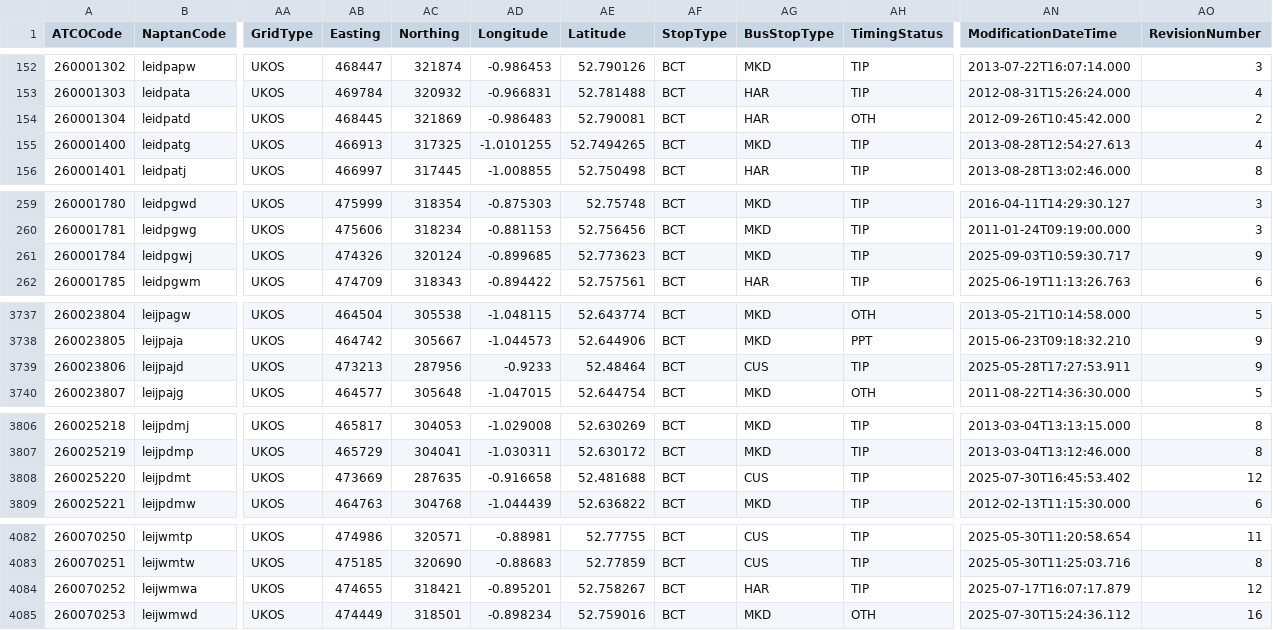
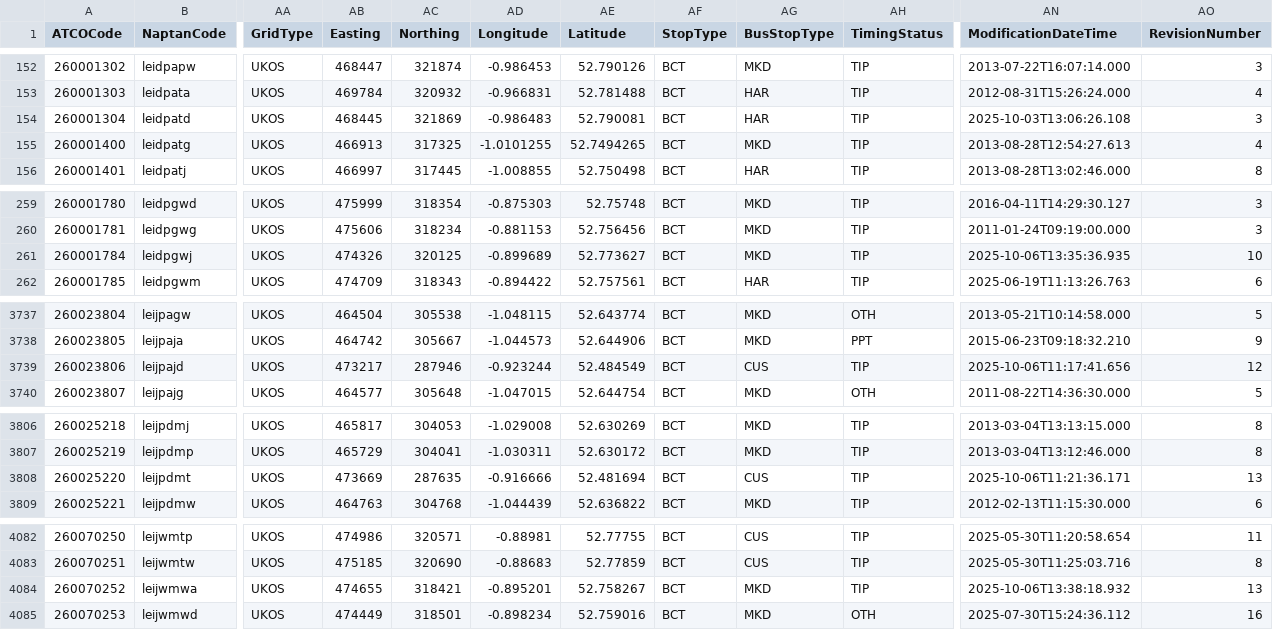
Before and after one commit to ldjb/naptan-nptg-history, a CSV file: 260Stops.csv, drawn as a sheet; only a part is shown, gaps mark what is left out; the diff covers the shown part only; the diff names each change by its address in the sheet, - before the commit and + after, or states it on an @@ line.

```diff
--- a/260Stops.csv
+++ b/260Stops.csv
-AH154 (TimingStatus): OTH
+AH154 (TimingStatus): TIP
-AN154 (ModificationDateTime): 2012-09-26T10:45:42.000
+AN154 (ModificationDateTime): 2025-10-03T13:06:26.108
-AO154 (RevisionNumber): 2
+AO154 (RevisionNumber): 3
-AC261 (Northing): 320124
+AC261 (Northing): 320125
-AD261 (Longitude): -0.899685
+AD261 (Longitude): -0.899689
-AE261 (Latitude): 52.773623
+AE261 (Latitude): 52.773627
-AN261 (ModificationDateTime): 2025-09-03T10:59:30.717
+AN261 (ModificationDateTime): 2025-10-06T13:35:36.935
-AO261 (RevisionNumber): 9
+AO261 (RevisionNumber): 10
-AB3739 (Easting): 473213
+AB3739 (Easting): 473217
-AC3739 (Northing): 287956
+AC3739 (Northing): 287946
-AD3739 (Longitude): -0.9233
+AD3739 (Longitude): -0.923244
-AE3739 (Latitude): 52.48464
+AE3739 (Latitude): 52.484549
-AN3739 (ModificationDateTime): 2025-05-28T17:27:53.911
+AN3739 (ModificationDateTime): 2025-10-06T11:17:41.656
-AO3739 (RevisionNumber): 9
+AO3739 (RevisionNumber): 12
-AD3808 (Longitude): -0.916658
+AD3808 (Longitude): -0.916666
-AE3808 (Latitude): 52.481688
+AE3808 (Latitude): 52.481694
-AN3808 (ModificationDateTime): 2025-07-30T16:45:53.402
+AN3808 (ModificationDateTime): 2025-10-06T11:21:36.171
-AO3808 (RevisionNumber): 12
+AO3808 (RevisionNumber): 13
-AG4084 (BusStopType): HAR
+AG4084 (BusStopType): MKD
-AN4084 (ModificationDateTime): 2025-07-17T16:07:17.879
+AN4084 (ModificationDateTime): 2025-10-06T13:38:18.932
-AO4084 (RevisionNumber): 12
+AO4084 (RevisionNumber): 13
```
Also changed, not shown: 32 edited cells elsewhere in this file, 627Stops.csv, 7 other files.
